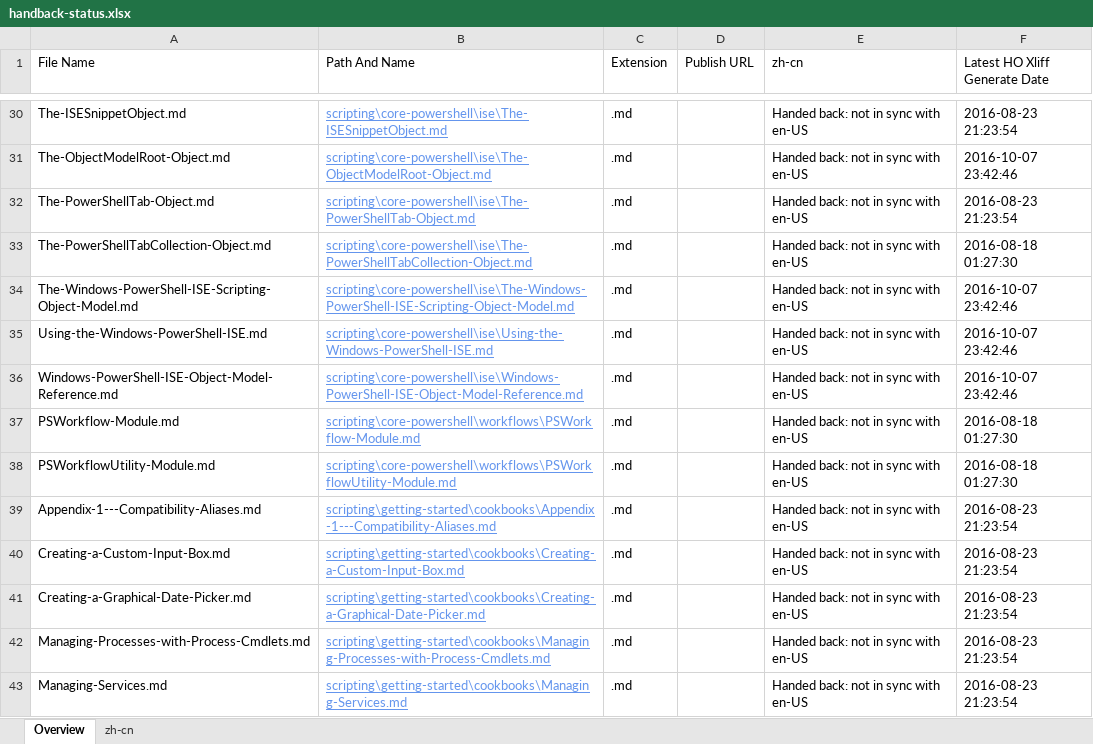
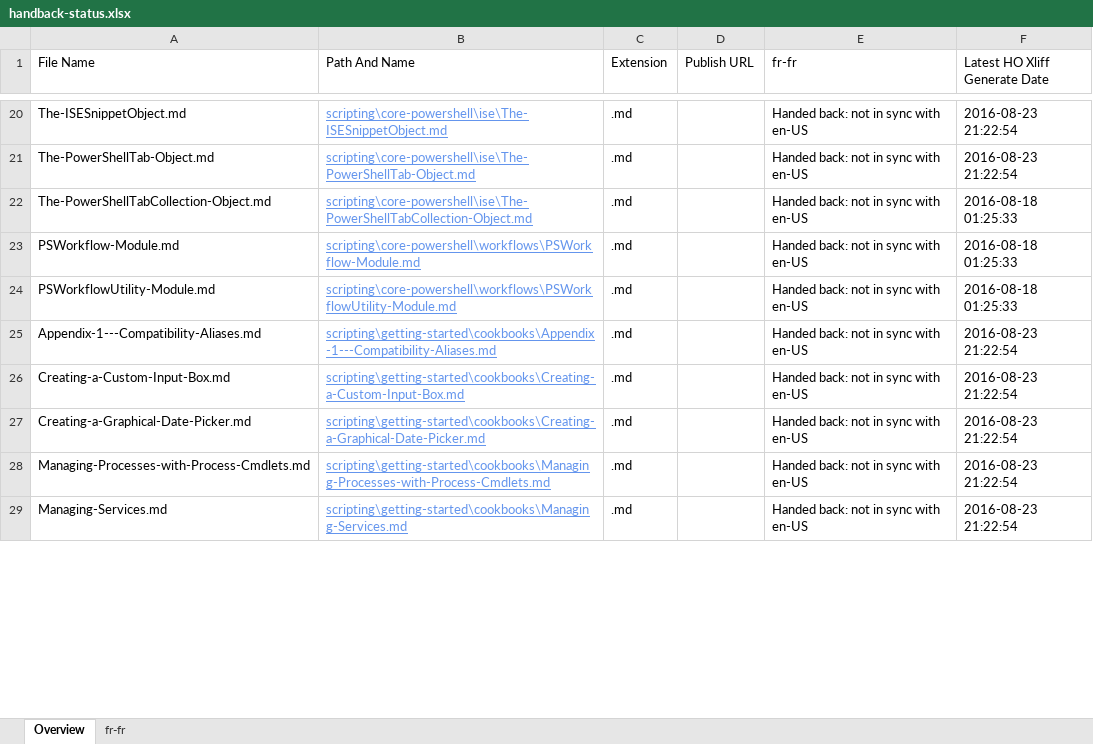
Before and after one commit to SonjaSaltzman/powerShell-Docs.handback, an Excel workbook: ol-handback/PowerShell/powerShell-Docs/live/handback-status.xlsx, sheet Overview, drawn as a sheet; only a part is shown, gaps mark what is left out; values as stored, in another font and other column widths than the file's, no borders; table styles not drawn; removed rows and columns are numbered as before the commit, all else as after; the diff covers the shown part only; the diff names each change by its address in the sheet, - before the commit and + after, or states it on an @@ line.

Commit message:
Generate Report for Handback

```diff
--- a/ol-handback/PowerShell/powerShell-Docs/live/handback-status.xlsx (sheet Overview)
+++ b/ol-handback/PowerShell/powerShell-Docs/live/handback-status.xlsx (sheet Overview)
-sheet tab: zh-cn
+sheet tab: fr-fr
-E1: zh-cn
+E1: fr-fr
-F20 (Latest HO Xliff Generate Date): 2016-08-23 21:23:54
+F20 (Latest HO Xliff Generate Date): 2016-08-23 21:22:54
-row 31: The-ObjectModelRoot-Object.md | scripting\core-powershell\ise\The-ObjectModelRoot-Object.md | .md |  | Handed back: not in sync with en-US | 2016-10-07 23:42:46
-F21 (Latest HO Xliff Generate Date): 2016-08-23 21:23:54
+F21 (Latest HO Xliff Generate Date): 2016-08-23 21:22:54
-F22 (Latest HO Xliff Generate Date): 2016-08-18 01:27:30
+F22 (Latest HO Xliff Generate Date): 2016-08-18 01:25:33
-row 34: The-Windows-PowerShell-ISE-Scripting-Object-Model.md | scripting\core-powershell\ise\The-Windows-PowerShell-ISE-Scripting-Object-Model.md | .md |  | Handed back: not in sync with en-US | 2016-10-07 23:42:46
-row 35: Using-the-Windows-PowerShell-ISE.md | scripting\core-powershell\ise\Using-the-Windows-PowerShell-ISE.md | .md |  | Handed back: not in sync with en-US | 2016-10-07 23:42:46
-row 36: Windows-PowerShell-ISE-Object-Model-Reference.md | scripting\core-powershell\ise\Windows-PowerShell-ISE-Object-Model-Reference.md | .md |  | Handed back: not in sync with en-US | 2016-10-07 23:42:46
-F23:F24 (Latest HO Xliff Generate Date): 2016-08-18 01:27:30
+F23:F24 (Latest HO Xliff Generate Date): 2016-08-18 01:25:33
-F25:F29 (Latest HO Xliff Generate Date): 2016-08-23 21:23:54
+F25:F29 (Latest HO Xliff Generate Date): 2016-08-23 21:22:54
```
Also changed, not shown: 20 added rows, 18 removed rows and 383 edited cells elsewhere in this sheet, sheet fr-fr, ol-handback/PowerShell/powerShell-Docs/live/localization-status.xlsx.
